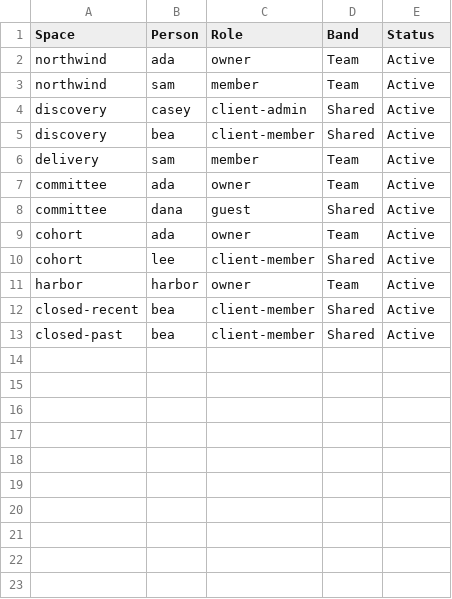
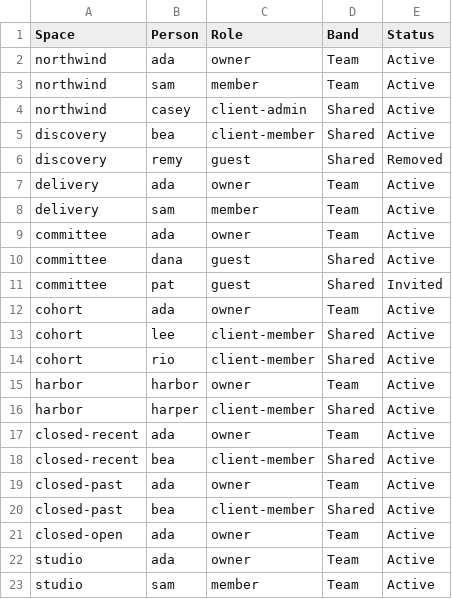
Before and after one commit to MemberJunction/bizapps-collaboration, a CSV file: packages/IntegrationTests/src/world/data/members.csv, drawn as a sheet.

```diff
--- a/packages/IntegrationTests/src/world/data/members.csv
+++ b/packages/IntegrationTests/src/world/data/members.csv
@@ -3,4 +3,6 @@ northwind,ada,owner,Team,Active
 northwind,sam,member,Team,Active
-discovery,casey,client-admin,Shared,Active
+northwind,casey,client-admin,Shared,Active
 discovery,bea,client-member,Shared,Active
+discovery,remy,guest,Shared,Removed
+delivery,ada,owner,Team,Active
 delivery,sam,member,Team,Active
@@ -8,6 +10,14 @@ committee,ada,owner,Team,Active
 committee,dana,guest,Shared,Active
+committee,pat,guest,Shared,Invited
 cohort,ada,owner,Team,Active
 cohort,lee,client-member,Shared,Active
+cohort,rio,client-member,Shared,Active
 harbor,harbor,owner,Team,Active
+harbor,harper,client-member,Shared,Active
+closed-recent,ada,owner,Team,Active
 closed-recent,bea,client-member,Shared,Active
+closed-past,ada,owner,Team,Active
 closed-past,bea,client-member,Shared,Active
+closed-open,ada,owner,Team,Active
+studio,ada,owner,Team,Active
+studio,sam,member,Team,Active
```
Also changed, not shown: packages/IntegrationTests/src/world/data/personas.csv, packages/IntegrationTests/src/world/data/spaces.csv, 9 other files.
